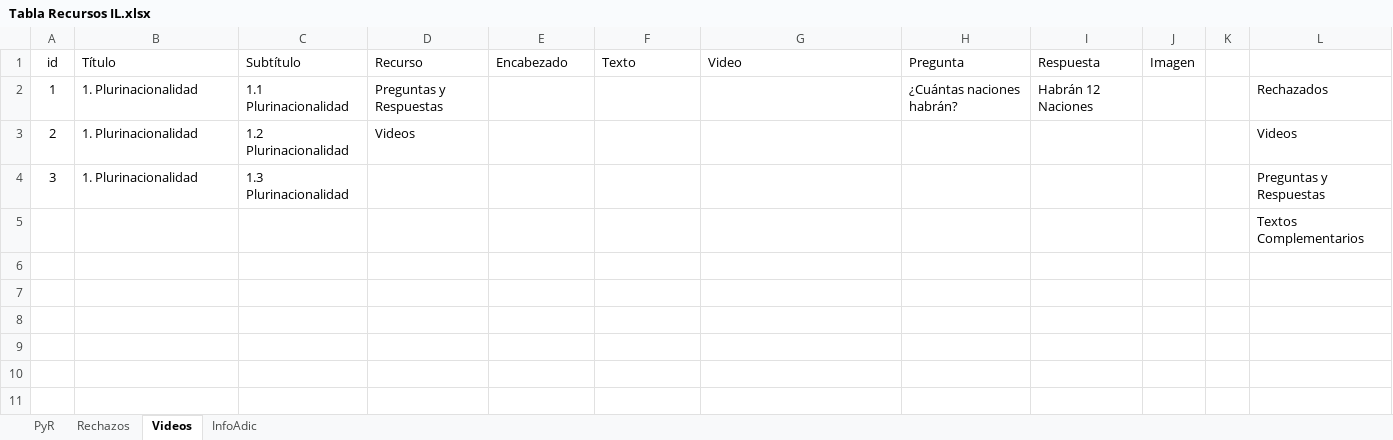
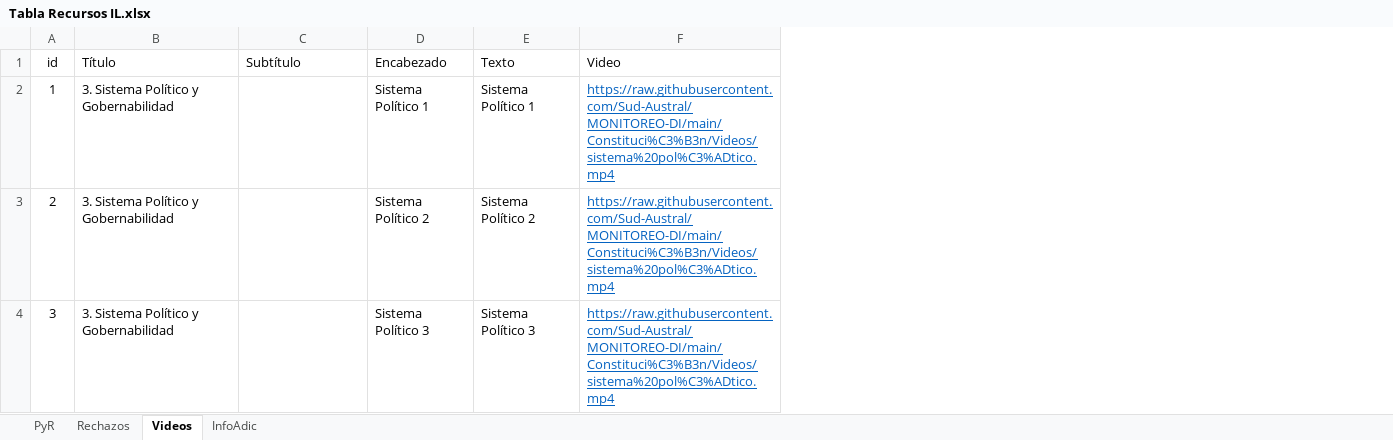
Before and after one commit to Sud-Austral/MONITOREO-DI, an Excel workbook: Constitución/Tabla Recursos IL.xlsx, sheet Videos, drawn as a sheet; values as stored, in another font and other column widths than the file's, no borders; table styles not drawn; removed rows and columns are numbered as before the commit, all else as after; the diff names each change by its address in the sheet, - before the commit and + after, or states it on an @@ line.

Commit message:
Update Tabla Recursos IL.xlsx

```diff
--- a/Constitución/Tabla Recursos IL.xlsx (sheet Videos)
+++ b/Constitución/Tabla Recursos IL.xlsx (sheet Videos)
-column D (Recurso), rows 2-3: Preguntas y Respuestas | Videos
-column H (Pregunta), row 2: ¿Cuántas naciones habrán?
-column I (Respuesta), row 2: Habrán 12 Naciones
-column J (Imagen), empty
-column K, empty
-column L, rows 2-4: Rechazados | Videos | Preguntas y Respuestas
-B2:B4 (Título): 1. Plurinacionalidad
+B2:B4 (Título): 3. Sistema Político y Gobernabilidad
-C2 (Subtítulo): 1.1 Plurinacionalidad
+C2 (Subtítulo): (empty)
-D2 (Encabezado): (empty)
+D2 (Encabezado): Sistema Político 1
-E2 (Texto): (empty)
+E2 (Texto): Sistema Político 1
-F2:F4 (Video): (empty)
+F2:F4 (Video): https://raw.githubusercontent.com/Sud-Austral/MONITOREO-DI/main/Constituci%C3%B3n/Videos/sistema%20pol%C3%ADtico.mp4
-C3 (Subtítulo): 1.2 Plurinacionalidad
+C3 (Subtítulo): (empty)
-D3 (Encabezado): (empty)
+D3 (Encabezado): Sistema Político 2
-E3 (Texto): (empty)
+E3 (Texto): Sistema Político 2
-C4 (Subtítulo): 1.3 Plurinacionalidad
+C4 (Subtítulo): (empty)
-D4 (Encabezado): (empty)
+D4 (Encabezado): Sistema Político 3
-E4 (Texto): (empty)
+E4 (Texto): Sistema Político 3
-row 5:  |  |  |  |  |  |  |  |  |  |  | Textos Complementarios
```
Also changed, not shown: sheet Rechazos.
